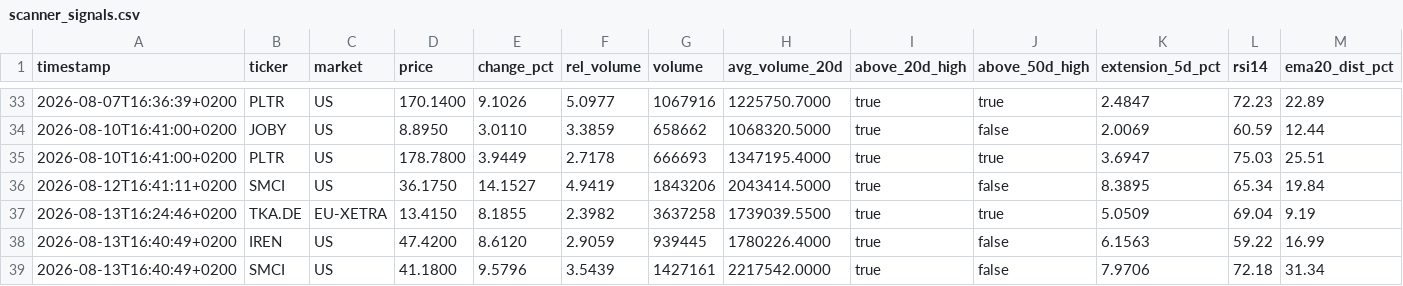
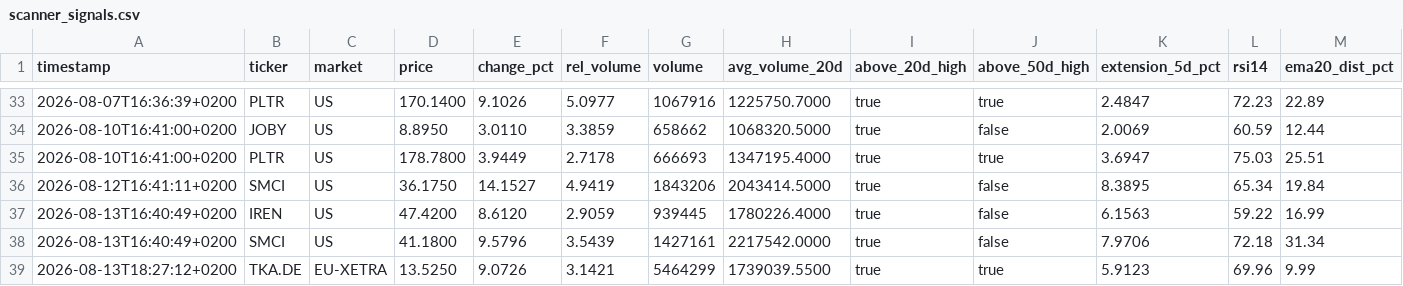
Before and after one commit to Toeffer/TradingJournal, a CSV file: data/scanner_signals.csv, drawn as a sheet; only a part is shown, gaps mark what is left out; removed rows and columns are numbered as before the commit, all else as after; rows hold the shown columns only; the diff names each change by its address in the sheet, - before the commit and + after, or states it on an @@ line.

```diff
--- a/data/scanner_signals.csv
+++ b/data/scanner_signals.csv
-row 37: 2026-08-13T16:24:46+0200 | TKA.DE | EU-XETRA | 13.4150 | 8.1855 | 2.3982 | 3637258 | 1739039.5500 | true | true | 5.0509 | 69.04 | 9.19
+row 39: 2026-08-13T18:27:12+0200 | TKA.DE | EU-XETRA | 13.5250 | 9.0726 | 3.1421 | 5464299 | 1739039.5500 | true | true | 5.9123 | 69.96 | 9.99
```
Also changed, not shown: data/eu_quote_history.csv, 4 other files.
